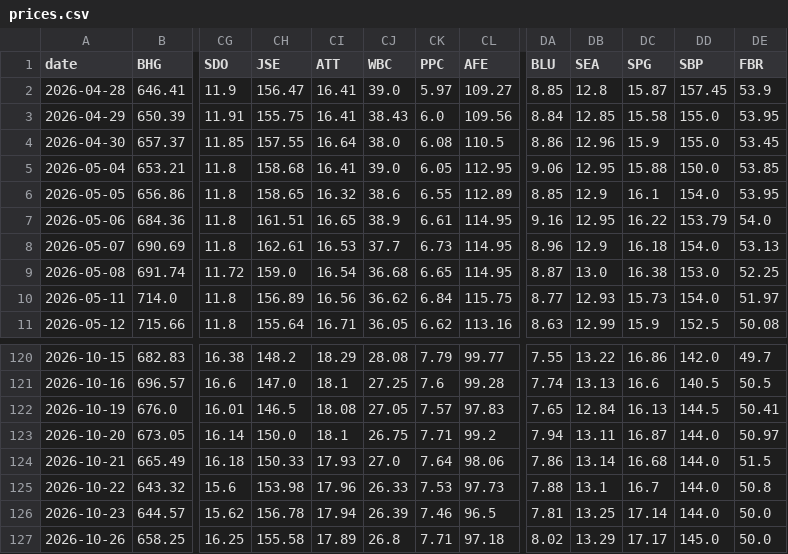
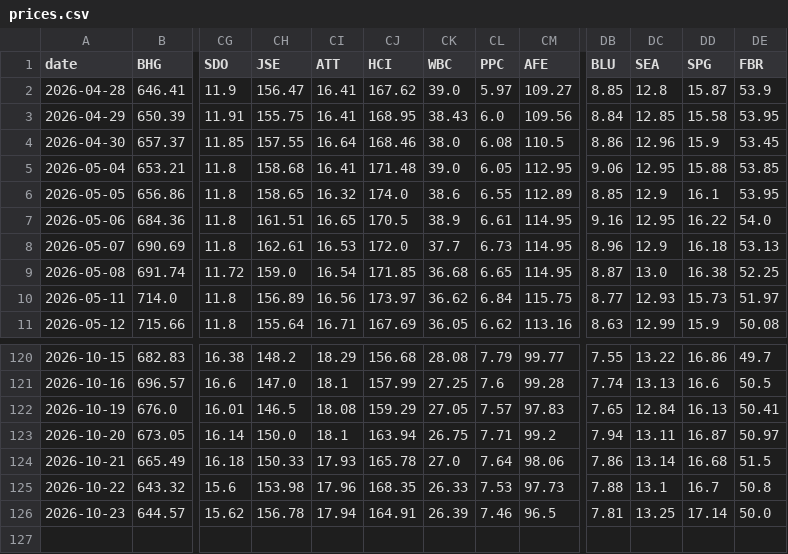
Before and after one commit to Cybermunk369/jse-screener, a CSV file: data/prices.csv, drawn as a sheet; only a part is shown, gaps mark what is left out; removed rows and columns are numbered as before the commit, all else as after; rows hold the shown columns only; the diff names each change by its address in the sheet, - before the commit and + after, or states it on an @@ line.

```diff
--- a/data/prices.csv
+++ b/data/prices.csv
+column CJ (HCI), rows 2-11: 167.62 | 168.95 | 168.46 | 171.48 | 174.0 | 170.5 | 172.0 | 171.85 | 173.97 | 167.69; rows 120-126: 156.68 | 157.99 | 159.29 | 163.94 | 165.78 | 168.35 | 164.91
-column DD (SBP), rows 2-11: 157.45 | 155.0 | 155.0 | 150.0 | 154.0 | 153.79 | 154.0 | 153.0 | 154.0 | 152.5; rows 120-126: 142.0 | 140.5 | 144.5 | 144.0 | 144.0 | 144.0 | 144.0
-row 127: 2026-10-26 | 658.25 | 16.25 | 155.58 | 17.89 | 26.8 | 7.71 | 97.18 | 8.02 | 13.29 | 17.17 | 145.0 | 50.0
```
Also changed, not shown: data/company.csv, data/history.csv, 2 other files.
